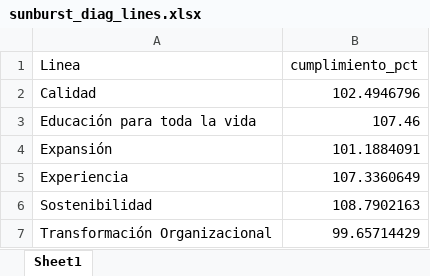
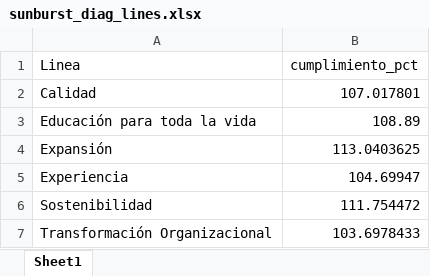
Before and after one commit to Ximena5745/Sistema_Indicadores_Poli, an Excel workbook: artifacts/sunburst_diag_lines.xlsx, sheet Sheet1, drawn as a sheet; values as stored, in another font and other column widths than the file's, no borders; the diff names each change by its address in the sheet, - before the commit and + after, or states it on an @@ line.

```diff
--- a/artifacts/sunburst_diag_lines.xlsx (sheet Sheet1)
+++ b/artifacts/sunburst_diag_lines.xlsx (sheet Sheet1)
-B2 (cumplimiento_pct): 102.4946796
+B2 (cumplimiento_pct): 107.017801
-B3 (cumplimiento_pct): 107.46
+B3 (cumplimiento_pct): 108.89
-B4 (cumplimiento_pct): 101.1884091
+B4 (cumplimiento_pct): 113.0403625
-B5 (cumplimiento_pct): 107.3360649
+B5 (cumplimiento_pct): 104.69947
-B6 (cumplimiento_pct): 108.7902163
+B6 (cumplimiento_pct): 111.754472
-B7 (cumplimiento_pct): 99.65714429
+B7 (cumplimiento_pct): 103.6978433
```
Also changed, not shown: artifacts/consolidado_columnas_originales.xlsx, artifacts/consolidado_valores_unicos_mapeo.xlsx, 3 other files.
